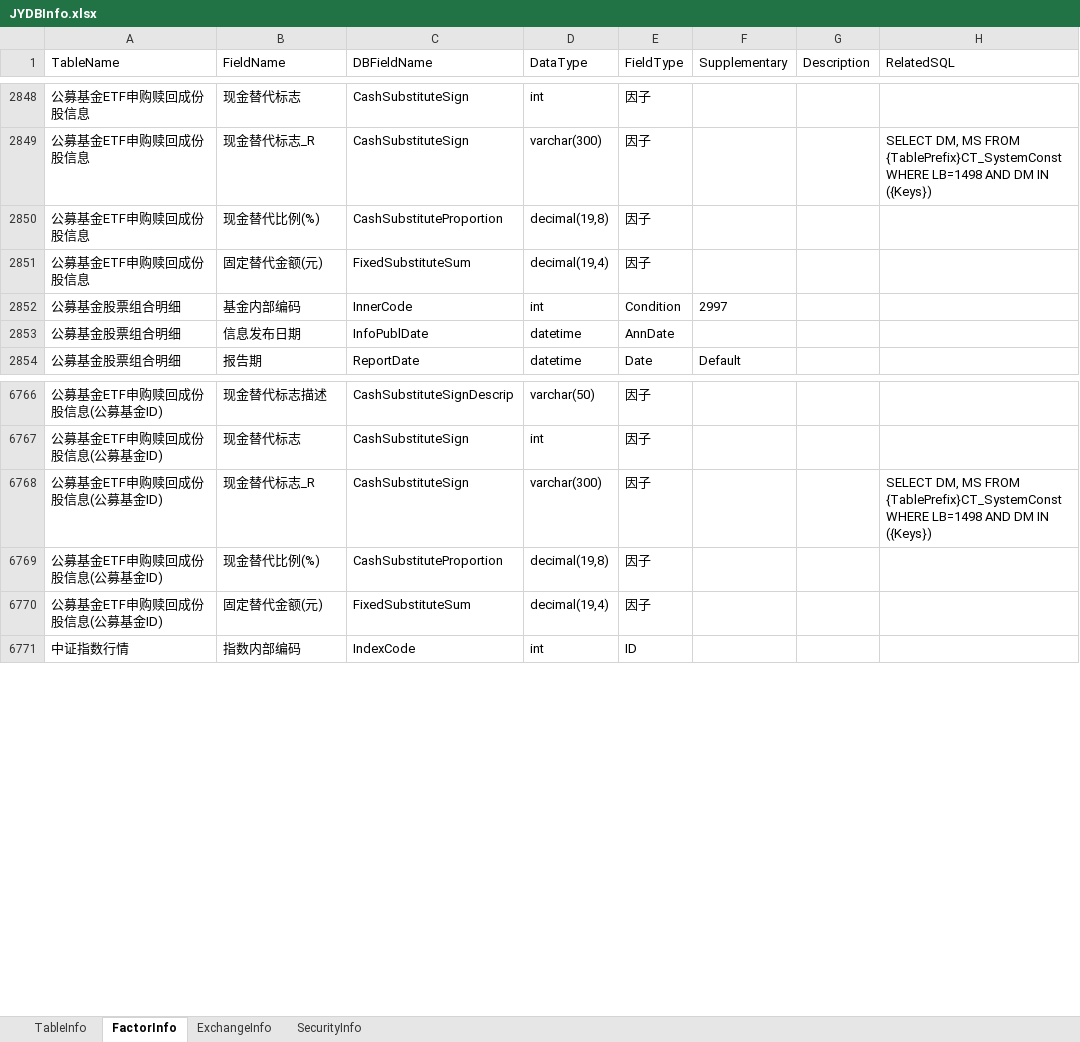
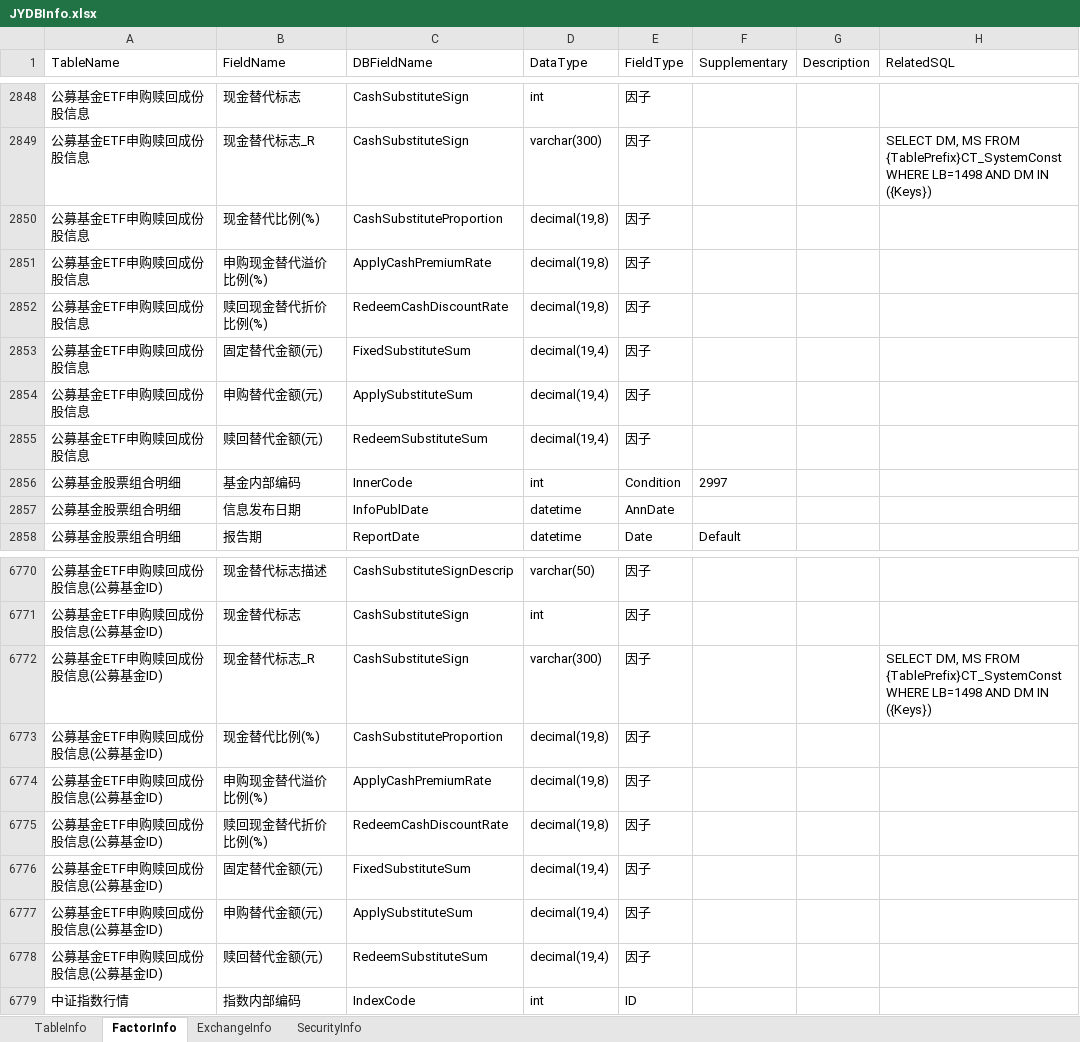
Before and after one commit to Scorpi000/QuantStudio, an Excel workbook: QuantStudio/Resource/JYDBInfo.xlsx, sheet FactorInfo, drawn as a sheet; only a part is shown, gaps mark what is left out; values as stored, in another font and other column widths than the file's, no borders; the diff names each change by its address in the sheet, - before the commit and + after, or states it on an @@ line.

Commit message:
增加FactorDataBase.FactorModelTools.py

```diff
--- a/QuantStudio/Resource/JYDBInfo.xlsx (sheet FactorInfo)
+++ b/QuantStudio/Resource/JYDBInfo.xlsx (sheet FactorInfo)
+row 2851: 公募基金ETF申购赎回成份股信息 | 申购现金替代溢价比例(%) | ApplyCashPremiumRate | decimal(19,8) | 因子
+row 2852: 公募基金ETF申购赎回成份股信息 | 赎回现金替代折价比例(%) | RedeemCashDiscountRate | decimal(19,8) | 因子
+row 2854: 公募基金ETF申购赎回成份股信息 | 申购替代金额(元) | ApplySubstituteSum | decimal(19,4) | 因子
+row 2855: 公募基金ETF申购赎回成份股信息 | 赎回替代金额(元) | RedeemSubstituteSum | decimal(19,4) | 因子
+row 6774: 公募基金ETF申购赎回成份股信息(公募基金ID) | 申购现金替代溢价比例(%) | ApplyCashPremiumRate | decimal(19,8) | 因子
+row 6775: 公募基金ETF申购赎回成份股信息(公募基金ID) | 赎回现金替代折价比例(%) | RedeemCashDiscountRate | decimal(19,8) | 因子
+row 6777: 公募基金ETF申购赎回成份股信息(公募基金ID) | 申购替代金额(元) | ApplySubstituteSum | decimal(19,4) | 因子
+row 6778: 公募基金ETF申购赎回成份股信息(公募基金ID) | 赎回替代金额(元) | RedeemSubstituteSum | decimal(19,4) | 因子
```
Also changed, not shown: 1 other file.
